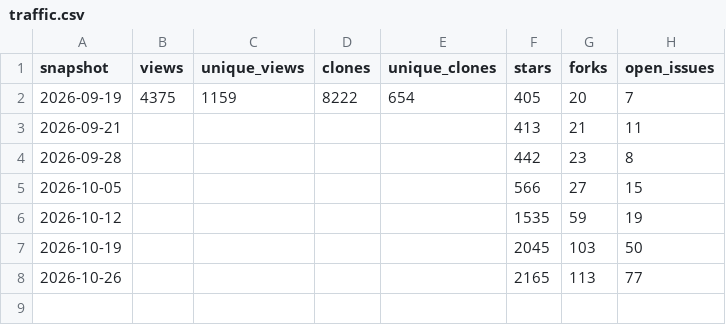
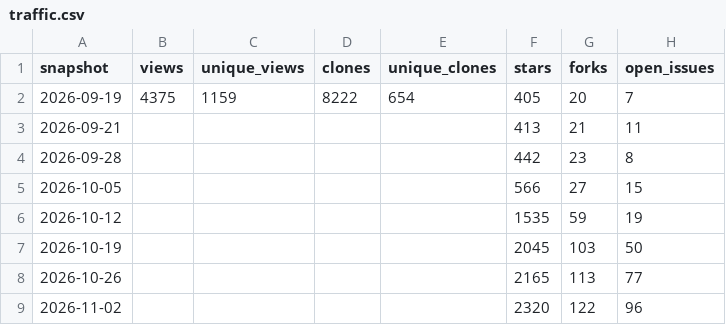
Before and after one commit to lozpeng/VelaKori, a CSV file: docs/stats/traffic.csv, drawn as a sheet.

```diff
--- a/docs/stats/traffic.csv
+++ b/docs/stats/traffic.csv
@@ -8 +8,2 @@ snapshot,views,unique_views,clones,unique_clones,stars,forks,open_issues
 2026-10-26,,,,,2165,113,77
+2026-11-02,,,,,2320,122,96
```
Also changed, not shown: docs/stats/downloads.csv, 2 other files.
